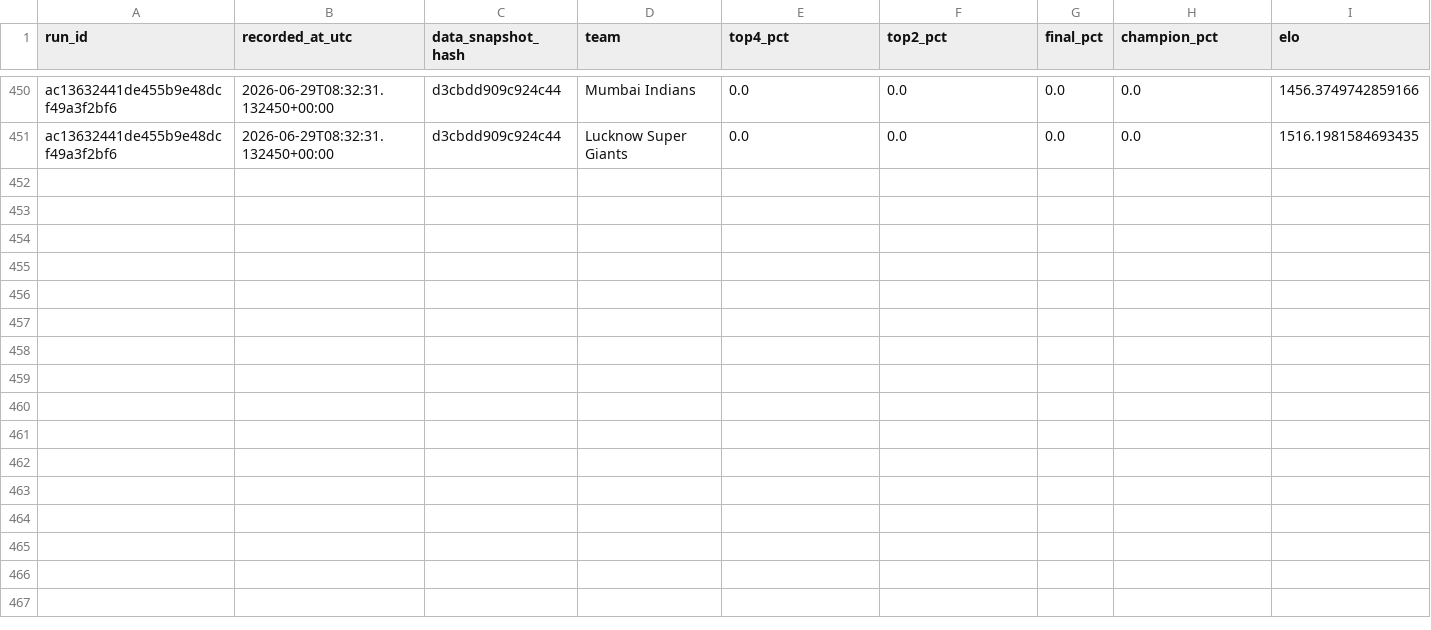
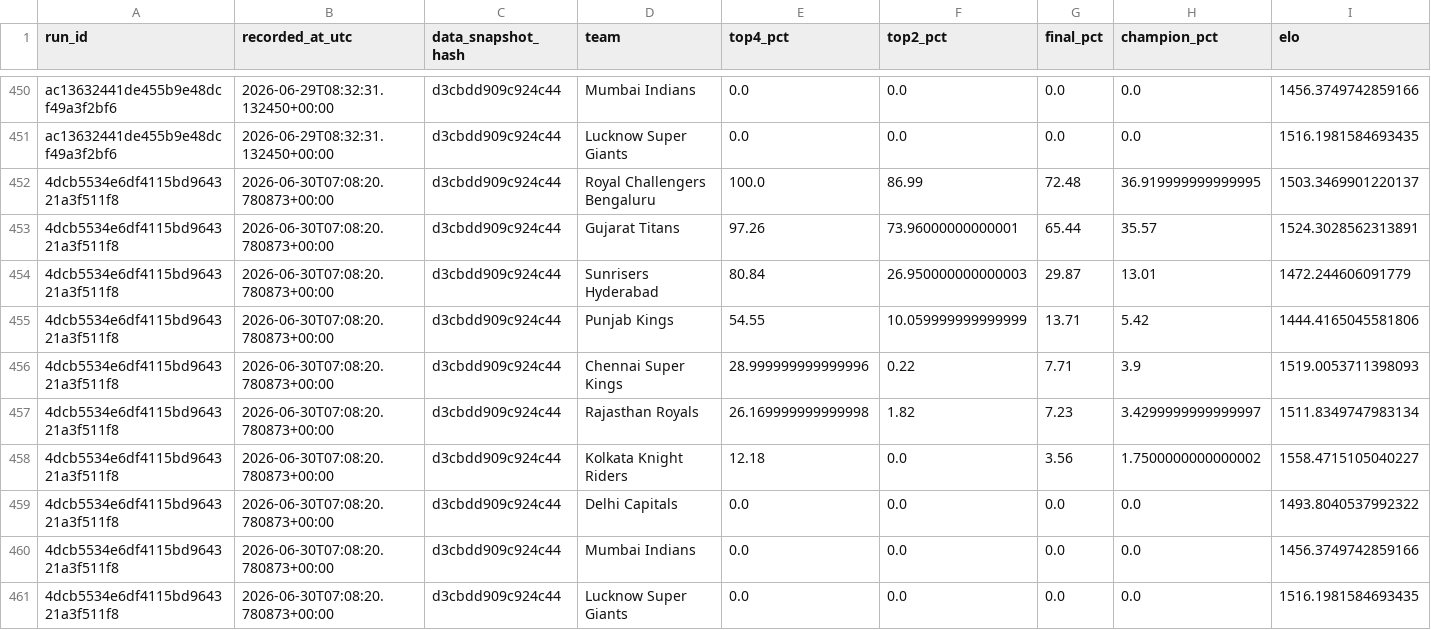
Before and after one commit to Vatsalsrivastava1209/IPL-Predictor, a CSV file: outputs/probability_history.csv, drawn as a sheet; only a part is shown, gaps mark what is left out; the diff names each change by its address in the sheet, - before the commit and + after, or states it on an @@ line.

```diff
--- a/outputs/probability_history.csv
+++ b/outputs/probability_history.csv
+row 452: 4dcb5534e6df4115bd964321a3f511f8 | 2026-06-30T07:08:20.780873+00:00 | d3cbdd909c924c44 | Royal Challengers Bengaluru | 100.0 | 86.99 | 72.48 | 36.919999999999995 | 1503.3469901220137
+row 453: 4dcb5534e6df4115bd964321a3f511f8 | 2026-06-30T07:08:20.780873+00:00 | d3cbdd909c924c44 | Gujarat Titans | 97.26 | 73.96000000000001 | 65.44 | 35.57 | 1524.3028562313891
+row 454: 4dcb5534e6df4115bd964321a3f511f8 | 2026-06-30T07:08:20.780873+00:00 | d3cbdd909c924c44 | Sunrisers Hyderabad | 80.84 | 26.950000000000003 | 29.87 | 13.01 | 1472.244606091779
+row 455: 4dcb5534e6df4115bd964321a3f511f8 | 2026-06-30T07:08:20.780873+00:00 | d3cbdd909c924c44 | Punjab Kings | 54.55 | 10.059999999999999 | 13.71 | 5.42 | 1444.4165045581806
+row 456: 4dcb5534e6df4115bd964321a3f511f8 | 2026-06-30T07:08:20.780873+00:00 | d3cbdd909c924c44 | Chennai Super Kings | 28.999999999999996 | 0.22 | 7.71 | 3.9 | 1519.0053711398093
+row 457: 4dcb5534e6df4115bd964321a3f511f8 | 2026-06-30T07:08:20.780873+00:00 | d3cbdd909c924c44 | Rajasthan Royals | 26.169999999999998 | 1.82 | 7.23 | 3.4299999999999997 | 1511.8349747983134
+row 458: 4dcb5534e6df4115bd964321a3f511f8 | 2026-06-30T07:08:20.780873+00:00 | d3cbdd909c924c44 | Kolkata Knight Riders | 12.18 | 0.0 | 3.56 | 1.7500000000000002 | 1558.4715105040227
+row 459: 4dcb5534e6df4115bd964321a3f511f8 | 2026-06-30T07:08:20.780873+00:00 | d3cbdd909c924c44 | Delhi Capitals | 0.0 | 0.0 | 0.0 | 0.0 | 1493.8040537992322
+row 460: 4dcb5534e6df4115bd964321a3f511f8 | 2026-06-30T07:08:20.780873+00:00 | d3cbdd909c924c44 | Mumbai Indians | 0.0 | 0.0 | 0.0 | 0.0 | 1456.3749742859166
+row 461: 4dcb5534e6df4115bd964321a3f511f8 | 2026-06-30T07:08:20.780873+00:00 | d3cbdd909c924c44 | Lucknow Super Giants | 0.0 | 0.0 | 0.0 | 0.0 | 1516.1981584693435
```
Also changed, not shown: outputs/simulation_runs.csv.
